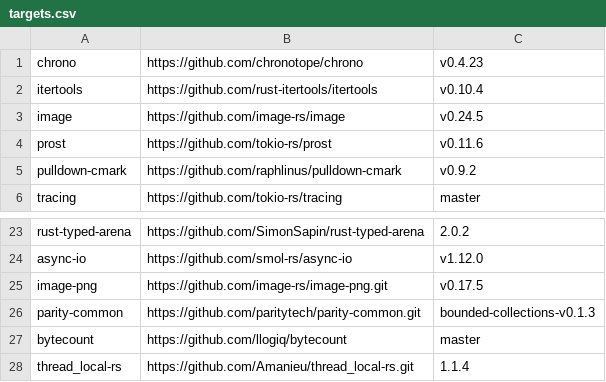
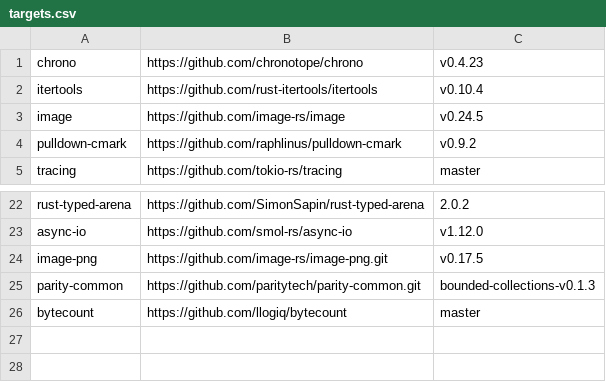
Before and after one commit to RensHijdra/RustBenchmarkStabilityThesis, a CSV file: targets.csv, drawn as a sheet; only a part is shown, gaps mark what is left out; the diff names each change by its address in the sheet, - before the commit and + after, or states it on an @@ line.

```diff
--- a/targets.csv
+++ b/targets.csv
-row 4: prost | https://github.com/tokio-rs/prost | v0.11.6
-row 28: thread_local-rs | https://github.com/Amanieu/thread_local-rs.git | 1.1.4
```
Also changed, not shown: 3 other files.
